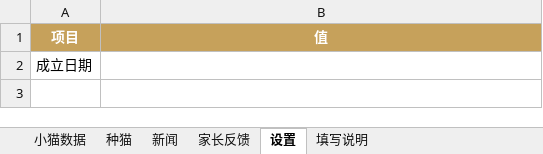
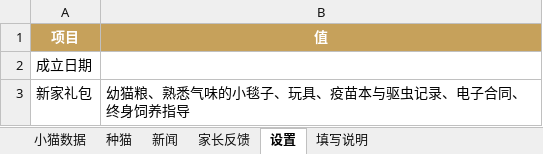
Before and after one commit to ReedZyd/MainCoon, an Excel workbook: data/kittens.xlsx, sheet 设置, drawn as a sheet; values as stored, in another font and other column widths than the file's, no borders; the diff names each change by its address in the sheet, - before the commit and + after, or states it on an @@ line.

```diff
--- a/data/kittens.xlsx (sheet 设置)
+++ b/data/kittens.xlsx (sheet 设置)
+row 3: 新家礼包 | 幼猫粮、熟悉气味的小毯子、玩具、疫苗本与驱虫记录、电子合同、终身饲养指导
```
Also changed, not shown: sheet 新闻, sheet 填写说明, 1 other file.
